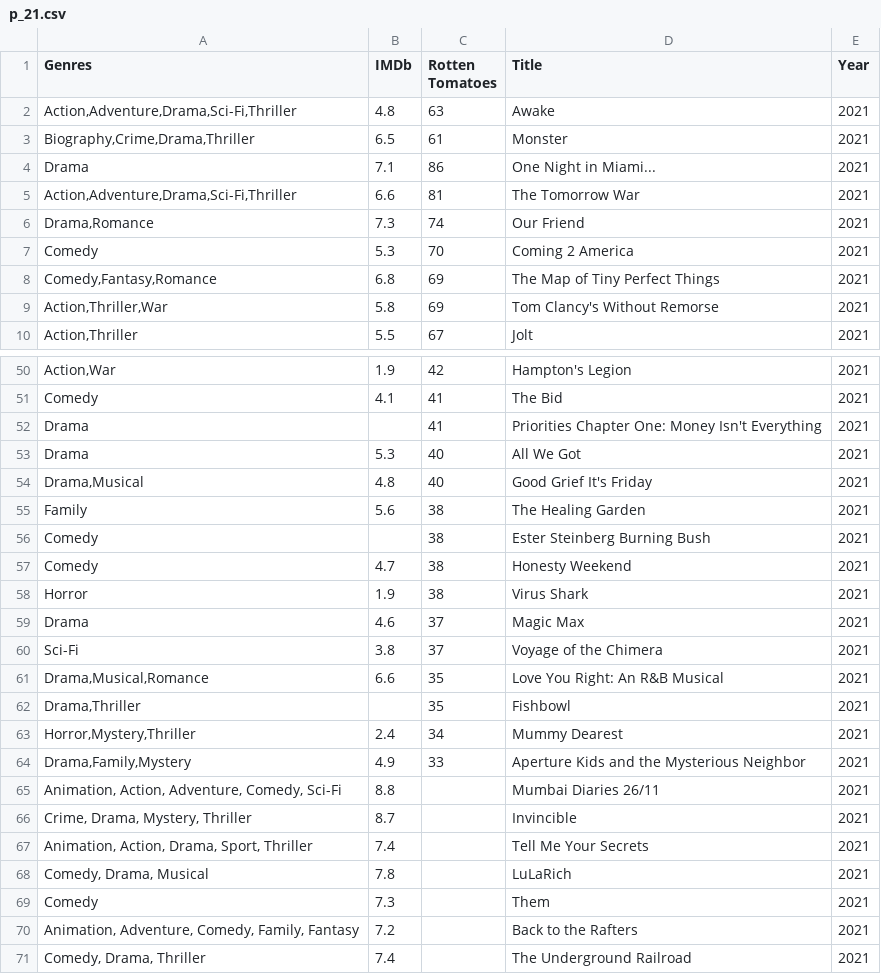
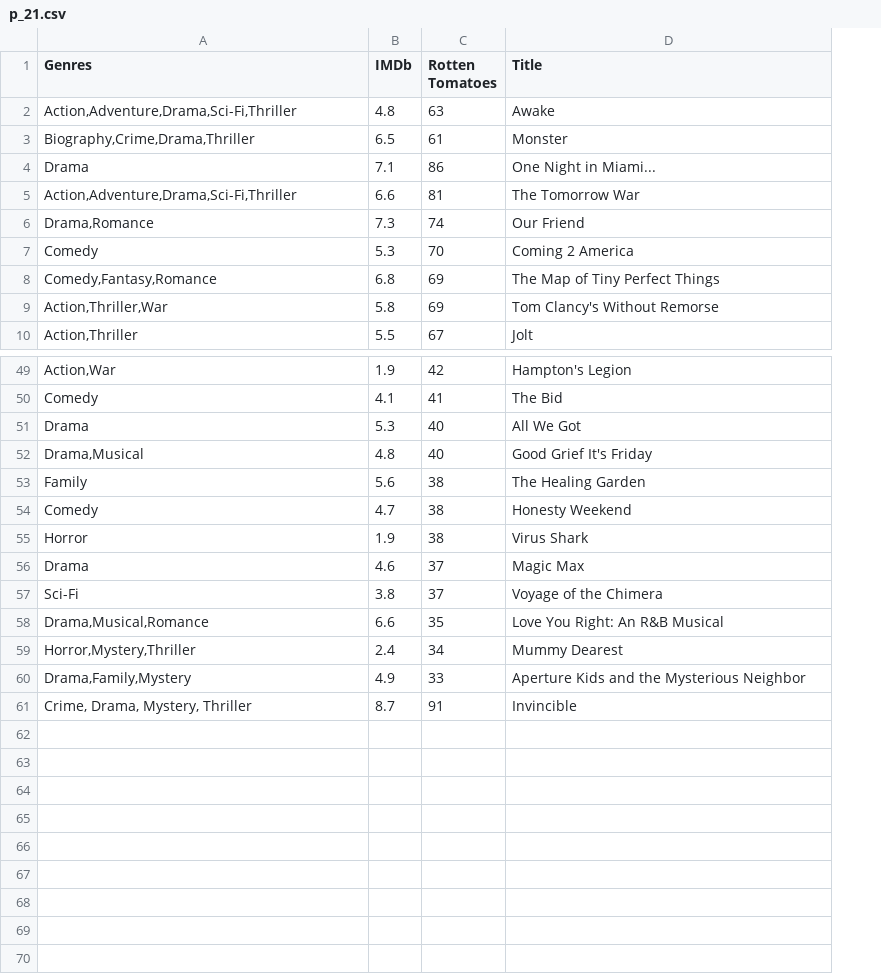
Before and after one commit to mdebone/project_2, a CSV file: Resources/Prime/p_21.csv, drawn as a sheet; only a part is shown, gaps mark what is left out; removed rows and columns are numbered as before the commit, all else as after; the diff covers the shown part only; the diff names each change by its address in the sheet, - before the commit and + after, or states it on an @@ line.

```diff
--- a/Resources/Prime/p_21.csv
+++ b/Resources/Prime/p_21.csv
-column E (Year), rows 2-10: all 2021; rows 50-51: 2021 | 2021; rows 53-55: all 2021; rows 57-61: all 2021; rows 63-64: 2021 | 2021; row 66: 2021
-row 52: Drama |  | 41 | Priorities Chapter One: Money Isn't Everything | 2021
-row 56: Comedy |  | 38 | Ester Steinberg Burning Bush | 2021
-row 62: Drama,Thriller |  | 35 | Fishbowl | 2021
-row 65: Animation, Action, Adventure, Comedy, Sci-Fi | 8.8 |  | Mumbai Diaries 26/11 | 2021
-C61 (Rotten Tomatoes): (empty)
+C61 (Rotten Tomatoes): 91
-row 67: Animation, Action, Drama, Sport, Thriller | 7.4 |  | Tell Me Your Secrets | 2021
-row 68: Comedy, Drama, Musical | 7.8 |  | LuLaRich | 2021
-row 69: Comedy | 7.3 |  | Them | 2021
-row 70: Animation, Adventure, Comedy, Family, Fantasy | 7.2 |  | Back to the Rafters | 2021
-row 71: Comedy, Drama, Thriller | 7.4 |  | The Underground Railroad | 2021
```
Also changed, not shown: 1 removed row elsewhere in this file, Resources/Disney/d_20.csv, Resources/Hulu/h_19.csv, 20 other files.
